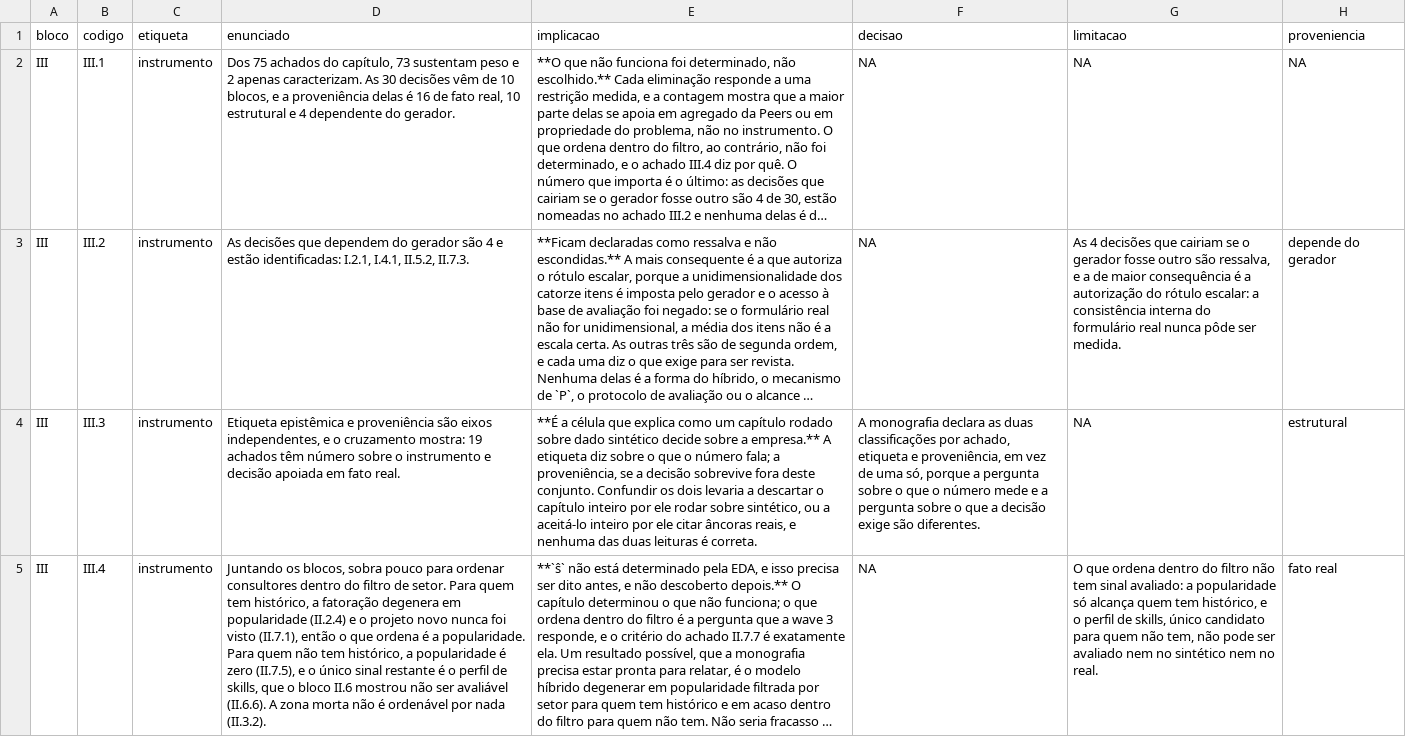
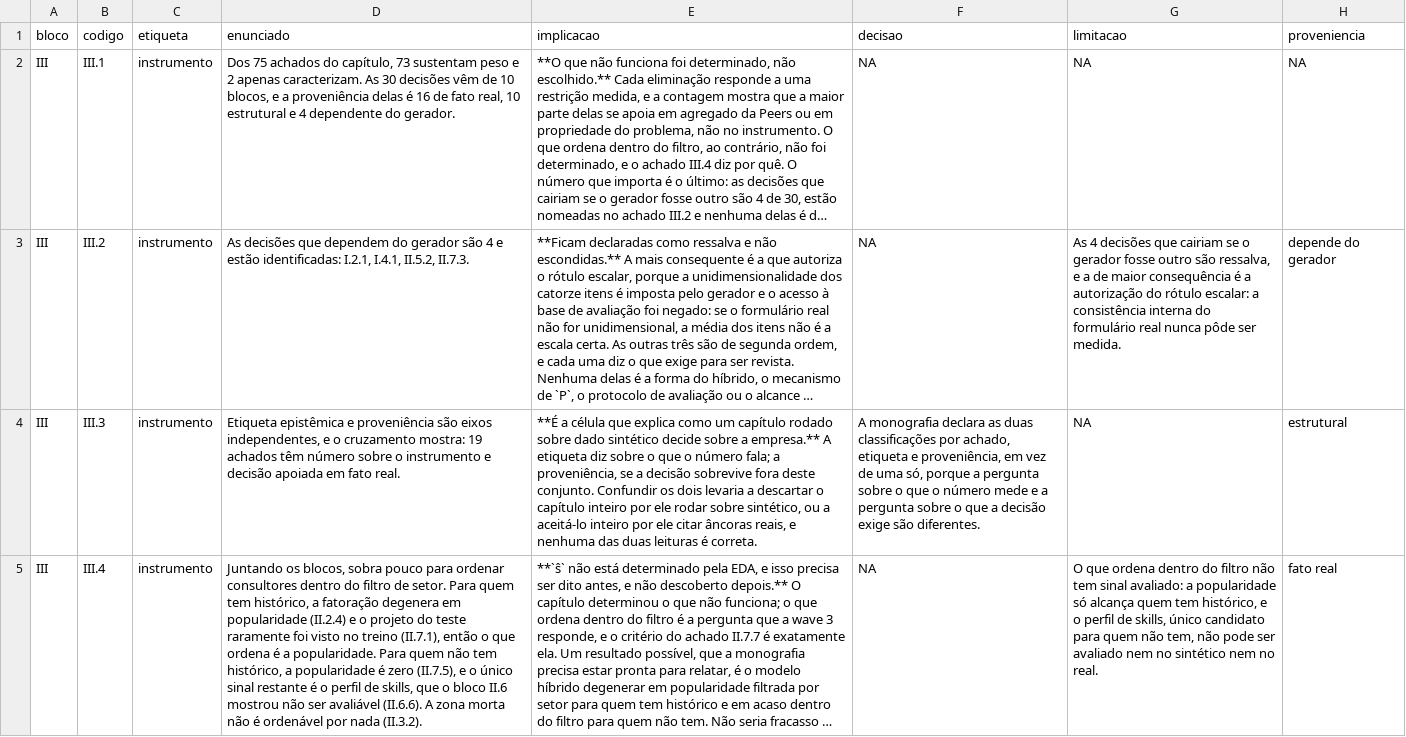
Before and after one commit to rafamesqm/allocation-framework, a CSV file: outputs/tables/achados_iii.csv, drawn as a sheet; long unchanged cells end in …; the diff names each change by its address in the sheet, - before the commit and + after, or states it on an @@ line.

```diff
--- a/outputs/tables/achados_iii.csv
+++ b/outputs/tables/achados_iii.csv
-D5 (enunciado): …o projeto novo nunca foi visto (II.7.1), então…
+D5 (enunciado): …o projeto do teste raramente foi visto no treino (II.7.1), então…
```
Also changed, not shown: outputs/tables/achados_i3.csv, 6 other files.
